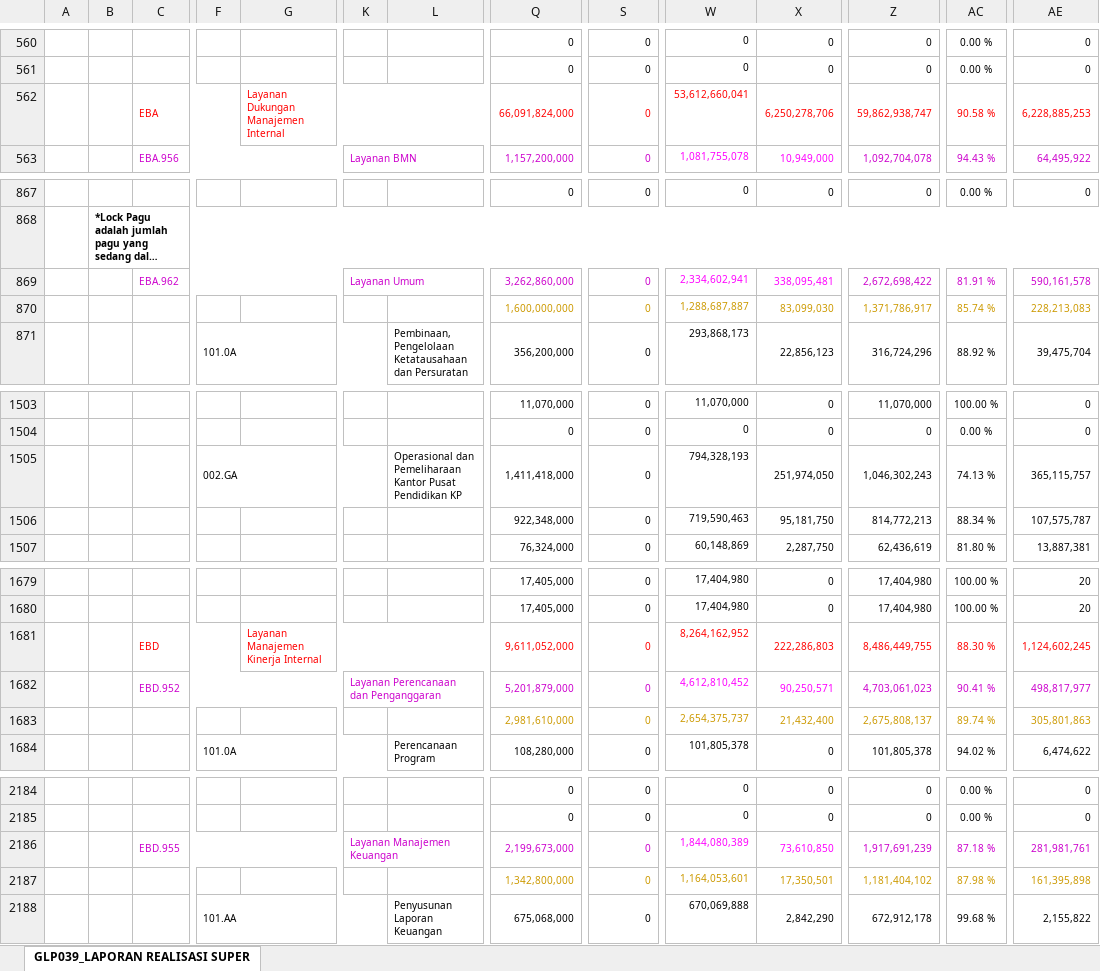
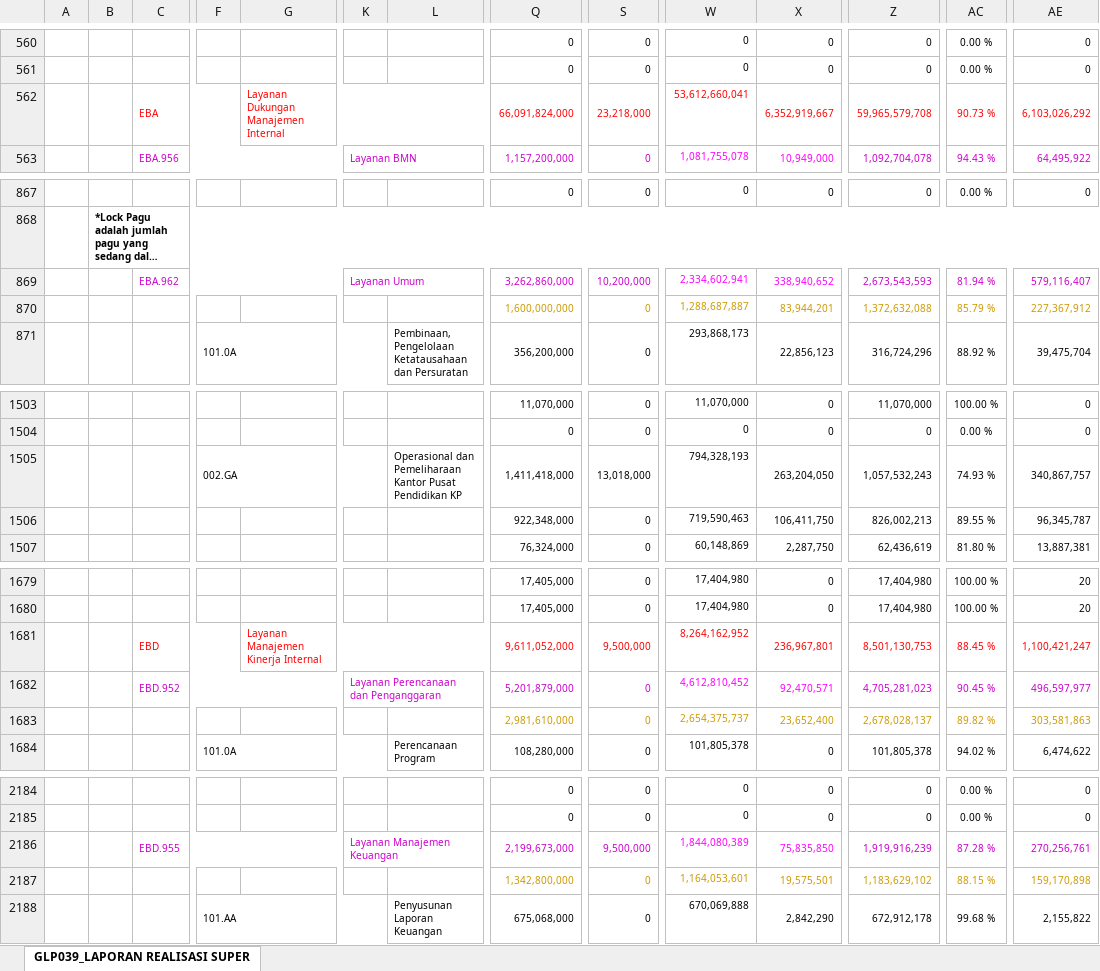
Before and after one commit to edimistiono/TA.2024, an Excel workbook: Database/SP2D.xlsx, sheet GLP039_LAPORAN REALISASI SUPER, drawn as a sheet; only a part is shown, gaps mark what is left out; long unchanged cells end in …; values as stored, in another font and other column widths than the file's, no borders; charts and pictures not drawn; removed rows and columns are numbered as before the commit, all else as after; rows hold the shown columns only; the diff covers the shown part only; the diff names each change by its address in the sheet, - before the commit and + after, or states it on an @@ line.

```diff
--- a/Database/SP2D.xlsx (sheet GLP039_LAPORAN REALISASI SUPER)
+++ b/Database/SP2D.xlsx (sheet GLP039_LAPORAN REALISASI SUPER)
-row 562:  |  | EBA |  | Layanan Dukungan Manajemen Internal |  |  | 66,091,824,000 | 0 | 53,612,660,041 | 6,250,278,706 | 59,862,938,747 | 90.58 % | 6,228,885,253
+row 562:  |  | EBA |  | Layanan Dukungan Manajemen Internal |  |  | 66,091,824,000 | 23,218,000 | 53,612,660,041 | 6,352,919,667 | 59,965,579,708 | 90.73 % | 6,103,026,292
-row 869:  |  | EBA.962 |  |  | Layanan Umum |  | 3,262,860,000 | 0 | 2,334,602,941 | 338,095,481 | 2,672,698,422 | 81.91 % | 590,161,578
+row 869:  |  | EBA.962 |  |  | Layanan Umum |  | 3,262,860,000 | 10,200,000 | 2,334,602,941 | 338,940,652 | 2,673,543,593 | 81.94 % | 579,116,407
-X870: 83,099,030
+X870: 83,944,201
-Z870: 1,371,786,917
+Z870: 1,372,632,088
-AC870: 85.74 %
+AC870: 85.79 %
-AE870: 228,213,083
+AE870: 227,367,912
-row 1505:  |  |  | 002.GA |  |  | Operasional dan Pemeliharaan Kantor Pusat Pendidikan KP | 1,411,418,000 | 0 | 794,328,193 | 251,974,050 | 1,046,302,243 | 74.13 % | 365,115,757
+row 1505:  |  |  | 002.GA |  |  | Operasional dan Pemeliharaan Kantor Pusat Pendidikan KP | 1,411,418,000 | 13,018,000 | 794,328,193 | 263,204,050 | 1,057,532,243 | 74.93 % | 340,867,757
-X1506: 95,181,750
+X1506: 106,411,750
-Z1506: 814,772,213
+Z1506: 826,002,213
-AC1506: 88.34 %
+AC1506: 89.55 %
-AE1506: 107,575,787
+AE1506: 96,345,787
-row 1681:  |  | EBD |  | Layanan Manajemen Kinerja Internal |  |  | 9,611,052,000 | 0 | 8,264,162,952 | 222,286,803 | 8,486,449,755 | 88.30 % | 1,124,602,245
+row 1681:  |  | EBD |  | Layanan Manajemen Kinerja Internal |  |  | 9,611,052,000 | 9,500,000 | 8,264,162,952 | 236,967,801 | 8,501,130,753 | 88.45 % | 1,100,421,247
-X1682: 90,250,571
+X1682: 92,470,571
-Z1682: 4,703,061,023
+Z1682: 4,705,281,023
-AC1682: 90.41 %
+AC1682: 90.45 %
-AE1682: 498,817,977
+AE1682: 496,597,977
-X1683: 21,432,400
+X1683: 23,652,400
-Z1683: 2,675,808,137
+Z1683: 2,678,028,137
-AC1683: 89.74 %
+AC1683: 89.82 %
-AE1683: 305,801,863
+AE1683: 303,581,863
-row 2186:  |  | EBD.955 |  |  | Layanan Manajemen Keuangan |  | 2,199,673,000 | 0 | 1,844,080,389 | 73,610,850 | 1,917,691,239 | 87.18 % | 281,981,761
+row 2186:  |  | EBD.955 |  |  | Layanan Manajemen Keuangan |  | 2,199,673,000 | 9,500,000 | 1,844,080,389 | 75,835,850 | 1,919,916,239 | 87.28 % | 270,256,761
-X2187: 17,350,501
+X2187: 19,575,501
-Z2187: 1,181,404,102
+Z2187: 1,183,629,102
-AC2187: 87.98 %
+AC2187: 88.15 %
-AE2187: 161,395,898
+AE2187: 159,170,898
```
Also changed, not shown: 4 added rows, 4 removed rows and 307 edited cells elsewhere in this sheet, Database/DAFTAR SP2D SATKER.xlsx, Database/MONITORING DETAIL TRANSAKSI FA 16 SEGMEN VERSI SP2D.xlsx, 3 other files.
